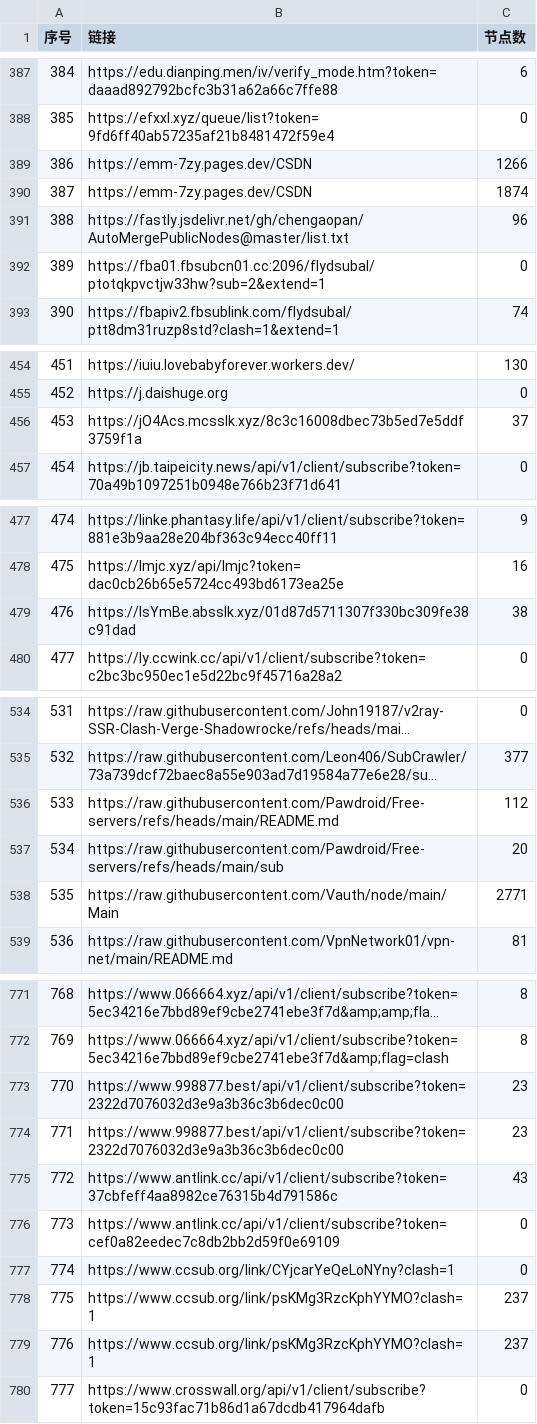
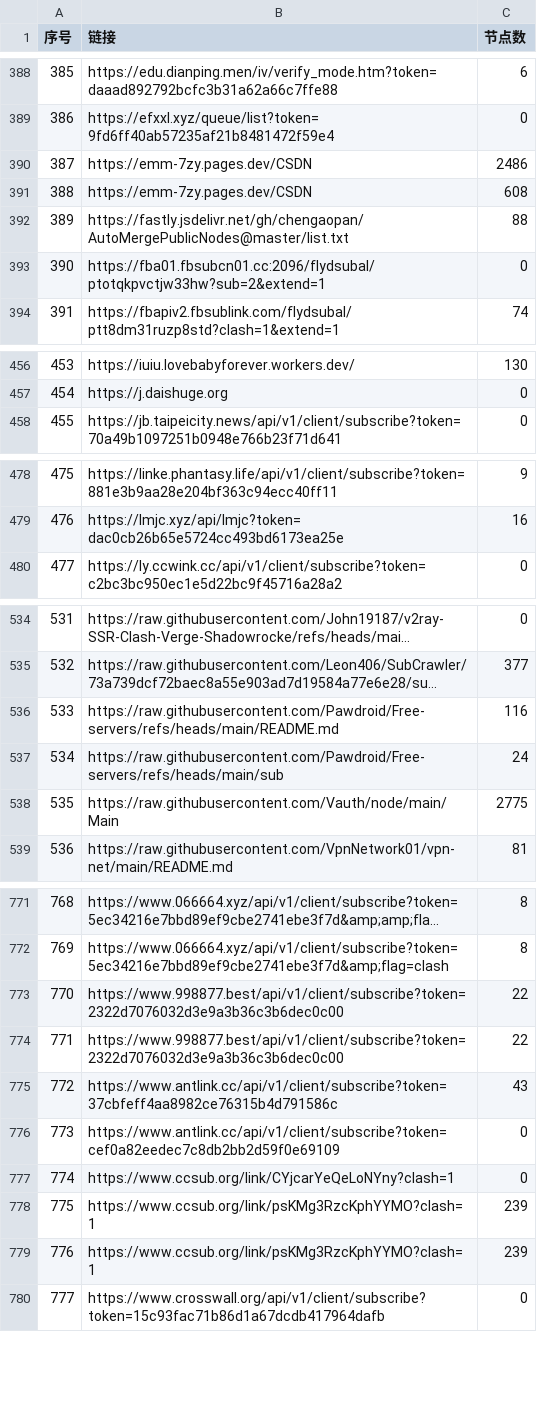
Before and after one commit to 3878590578/NoMoreWalls, a CSV file: list_result.csv, drawn as a sheet; only a part is shown, gaps mark what is left out; long unchanged cells end in …; removed rows and columns are numbered as before the commit, all else as after; the diff covers the shown part only; the diff names each change by its address in the sheet, - before the commit and + after, or states it on an @@ line.

```diff
--- a/list_result.csv
+++ b/list_result.csv
@@ column A (序号) renumbered between rows 200 and 479 @@
-C390 (节点数): 1266
+C390 (节点数): 2486
-C391 (节点数): 1874
+C391 (节点数): 608
-C392 (节点数): 96
+C392 (节点数): 88
-row 456: 453 | https://jO4Acs.mcsslk.xyz/8c3c16008dbec73b5ed7e5ddf3759f1a | 37
-row 479: 476 | https://lsYmBe.absslk.xyz/01d87d5711307f330bc309fe38c91dad | 38
-C536 (节点数): 112
+C536 (节点数): 116
-C537 (节点数): 20
+C537 (节点数): 24
-C538 (节点数): 2771
+C538 (节点数): 2775
-C773:C774 (节点数): 23
+C773:C774 (节点数): 22
-C778:C779 (节点数): 237
+C778:C779 (节点数): 239
```
Also changed, not shown: 2 added rows and 54 edited cells elsewhere in this file, 53 other files.
